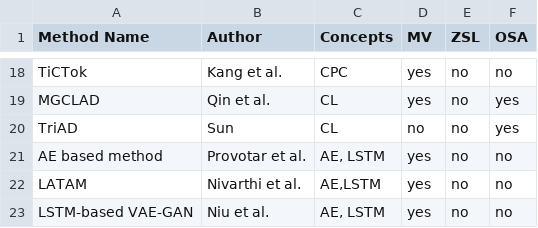
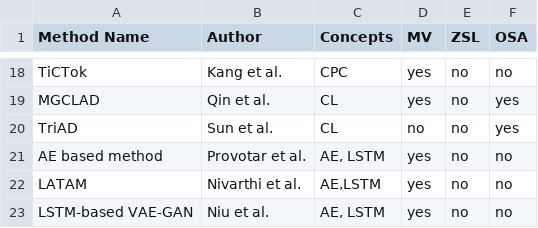
Before and after one commit to johanneshoelker/Smart-Systems-Paper, a CSV file: Findings/methods.csv, drawn as a sheet; only a part is shown, gaps mark what is left out.

```diff
--- a/Findings/methods.csv
+++ b/Findings/methods.csv
@@ -19,3 +19,3 @@ TiCTok,Kang et al.,CPC,yes,no,no
 MGCLAD,Qin et al.,CL,yes,no,yes
-TriAD,Sun,CL,no,no,yes
+TriAD,Sun et al.,CL,no,no,yes
 AE based method,Provotar et al.,"AE, LSTM",yes,no,no
```
Also changed, not shown: 5 other files.
